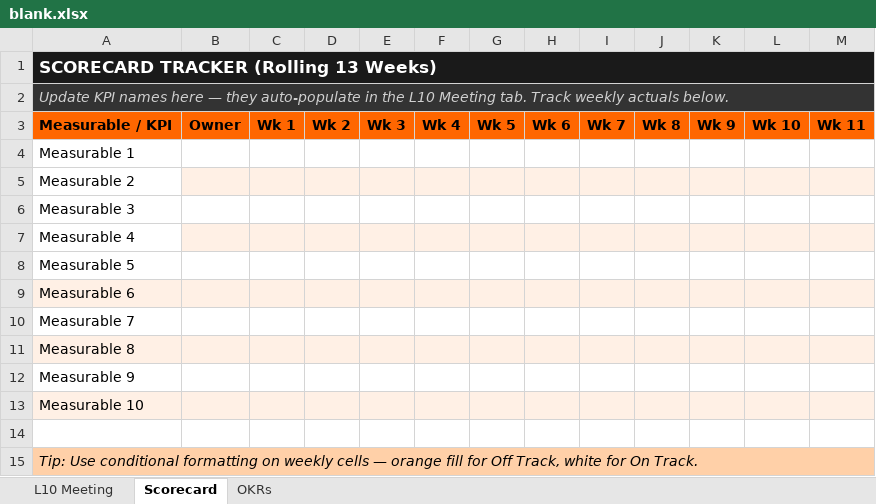
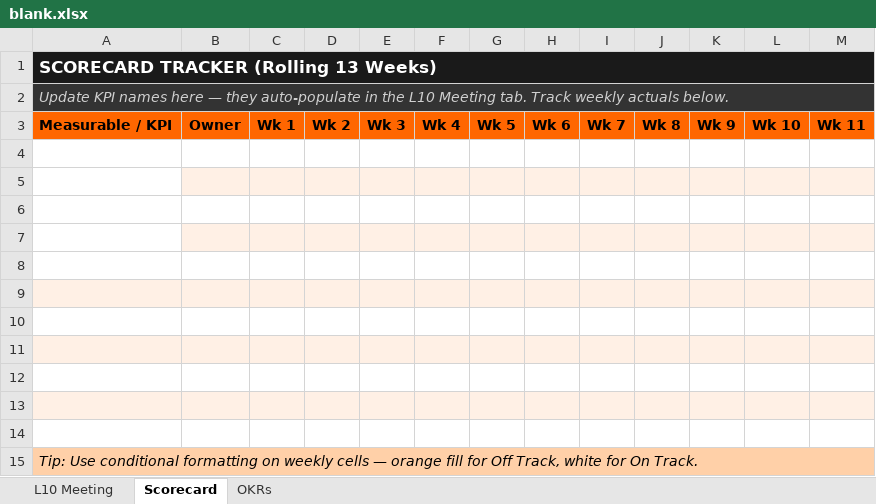
Before and after one commit to MohammadAdib/L10Meeting, an Excel workbook: src/blank.xlsx, sheet Scorecard, drawn as a sheet; values as stored, in another font and other column widths than the file's, no borders; the diff names each change by its address in the sheet, - before the commit and + after, or states it on an @@ line.

```diff
--- a/src/blank.xlsx (sheet Scorecard)
+++ b/src/blank.xlsx (sheet Scorecard)
-A4: Measurable 1
+A4: (empty)
-A5: Measurable 2
+A5: (empty)
-A6: Measurable 3
+A6: (empty)
-A7: Measurable 4
+A7: (empty)
-A8: Measurable 5
+A8: (empty)
-A9: Measurable 6
+A9: (empty)
-A10: Measurable 7
+A10: (empty)
-A11: Measurable 8
+A11: (empty)
-A12: Measurable 9
+A12: (empty)
-A13: Measurable 10
+A13: (empty)
```
Also changed, not shown: sheet L10 Meeting, sheet OKRs, 5 other files.
